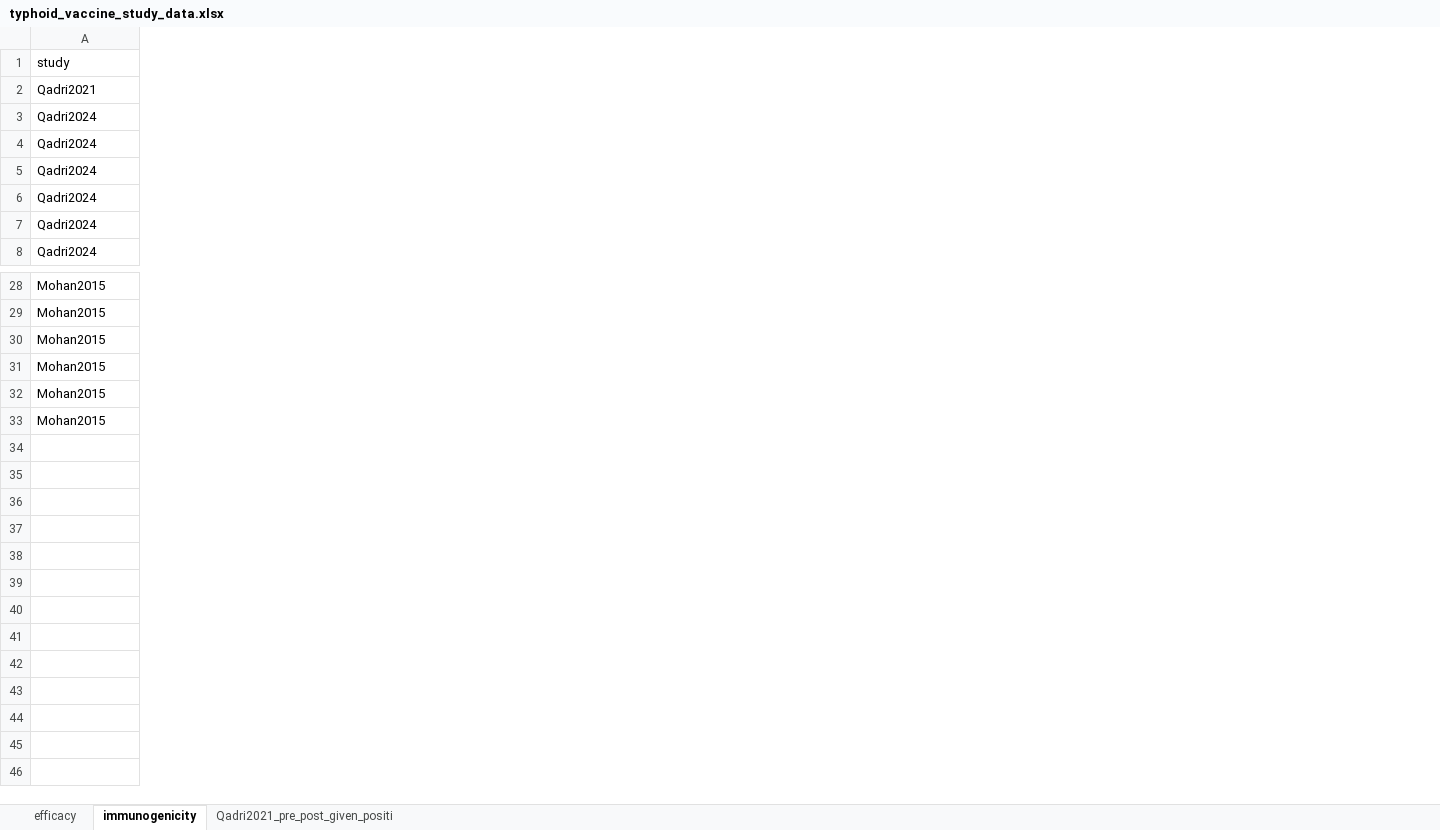
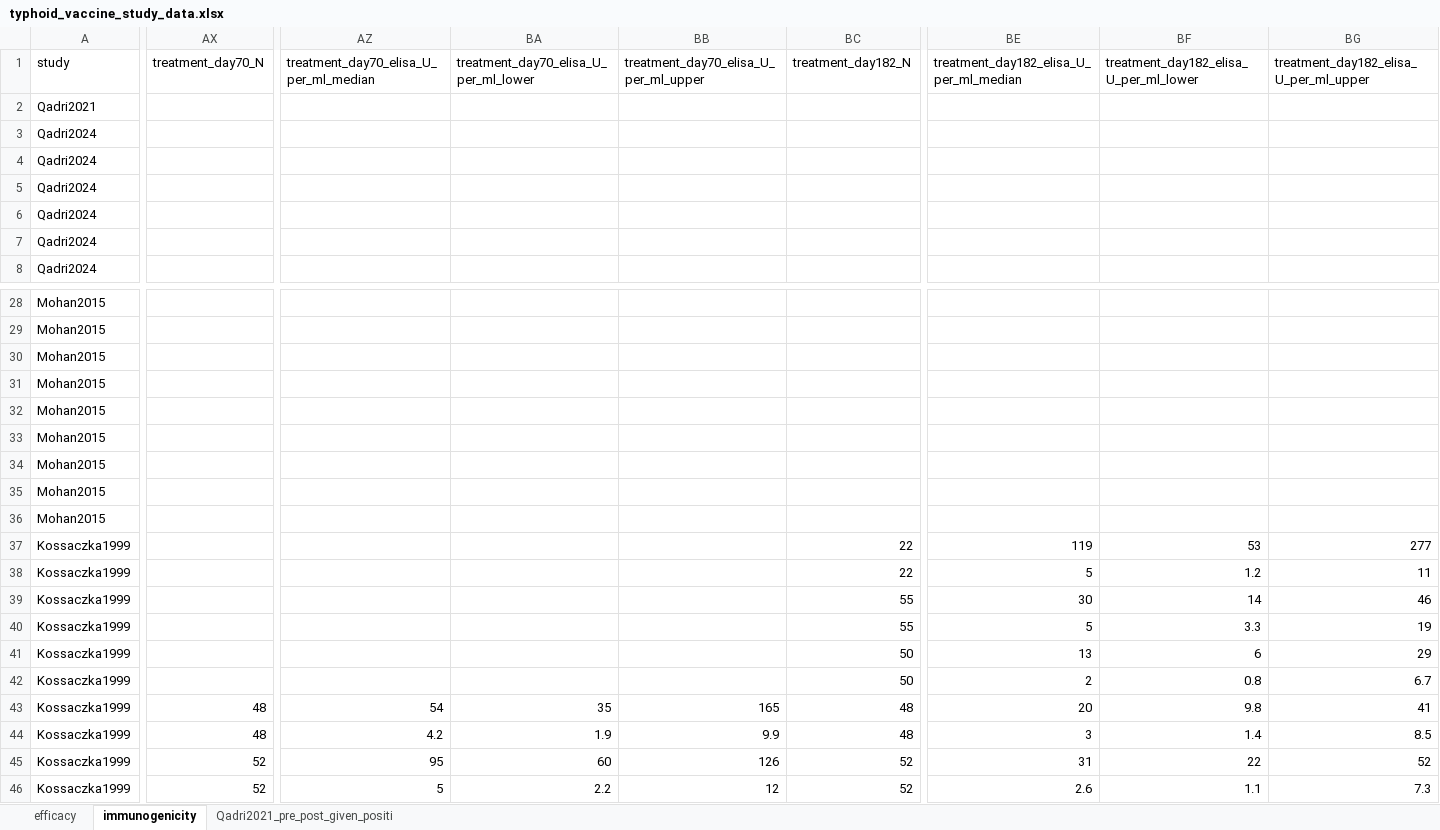
Before and after one commit to famulare/typhoid-immune-dynamics, an Excel workbook: data/typhoid_vaccine_study_data.xlsx, sheet immunogenicity, drawn as a sheet; only a part is shown, gaps mark what is left out; values as stored, in another font and other column widths than the file's, no borders; rows hold the shown columns only; the diff covers the shown part only; the diff names each change by its address in the sheet, - before the commit and + after, or states it on an @@ line.

```diff
--- a/data/typhoid_vaccine_study_data.xlsx (sheet immunogenicity)
+++ b/data/typhoid_vaccine_study_data.xlsx (sheet immunogenicity)
+column AX (treatment_day70_N), empty
+column AZ, row 1: treatment_day70_elisa_U_per_ml_median
+column BA, row 1: treatment_day70_elisa_U_per_ml_lower
+column BB, row 1: treatment_day70_elisa_U_per_ml_upper
+column BC (treatment_day182_N), empty
+column BE, row 1: treatment_day182_elisa_U_per_ml_median
+column BF, row 1: treatment_day182_elisa_U_per_ml_lower
+column BG, row 1: treatment_day182_elisa_U_per_ml_upper
+row 31: Mohan2015
+row 32: Mohan2015
+row 33: Mohan2015
+row 37: Kossaczka1999 |  |  |  |  | 22 | 119 | 53 | 277
+row 38: Kossaczka1999 |  |  |  |  | 22 | 5 | 1.2 | 11
+row 39: Kossaczka1999 |  |  |  |  | 55 | 30 | 14 | 46
+row 40: Kossaczka1999 |  |  |  |  | 55 | 5 | 3.3 | 19
+row 41: Kossaczka1999 |  |  |  |  | 50 | 13 | 6 | 29
+row 42: Kossaczka1999 |  |  |  |  | 50 | 2 | 0.8 | 6.7
+row 43: Kossaczka1999 | 48 | 54 | 35 | 165 | 48 | 20 | 9.8 | 41
+row 44: Kossaczka1999 | 48 | 4.2 | 1.9 | 9.9 | 48 | 3 | 1.4 | 8.5
+row 45: Kossaczka1999 | 52 | 95 | 60 | 126 | 52 | 31 | 22 | 52
+row 46: Kossaczka1999 | 52 | 5 | 2.2 | 12 | 52 | 2.6 | 1.1 | 7.3
```
Also changed, not shown: 2 added columns and cell formats elsewhere in this sheet, sheet efficacy, 3 other files.
